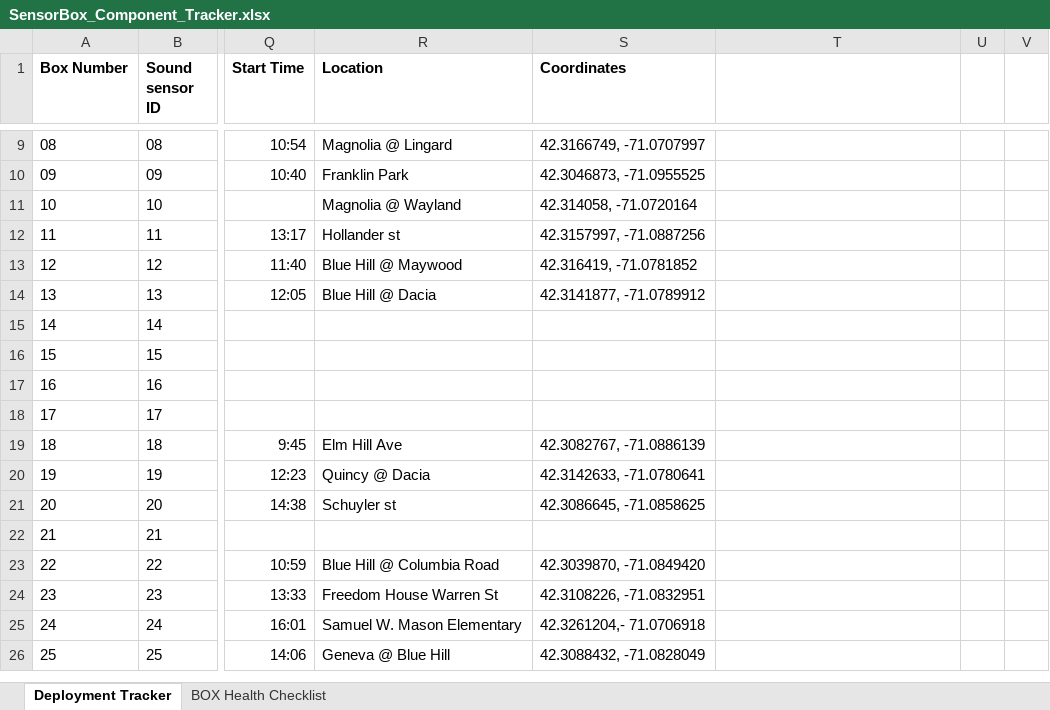
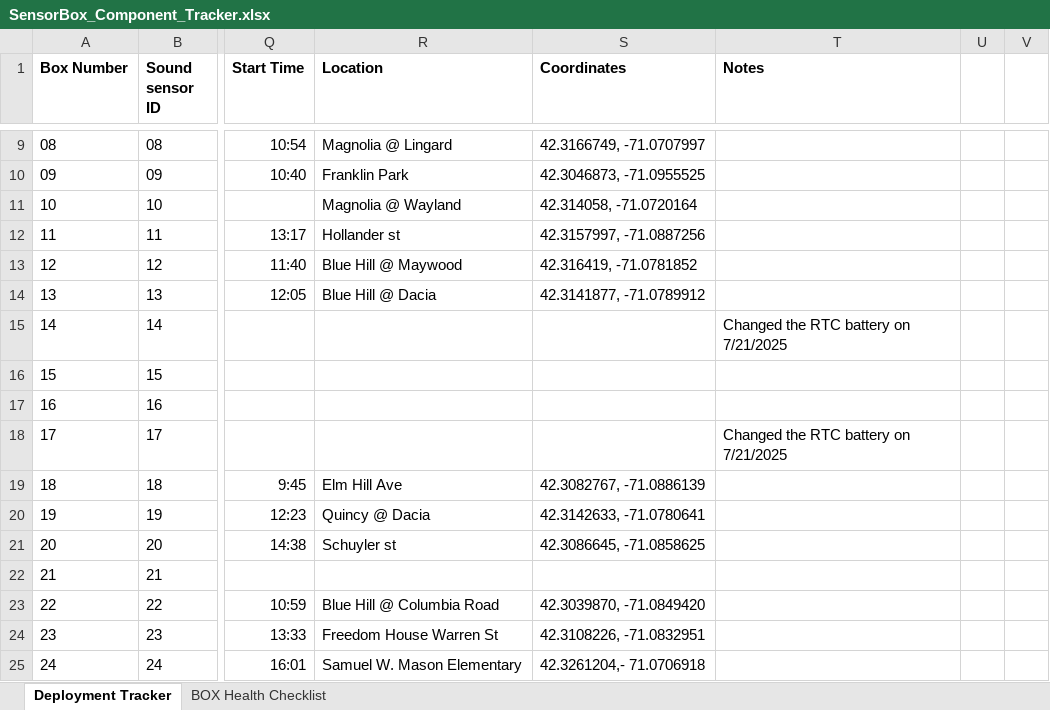
Before and after one commit to KriishAHate/CommonSENSES, an Excel workbook: Sensor Box Deployment Inventory /Deployment Invetory Excel File/SensorBox_Component_Tracker.xlsx, sheet Deployment Tracker, drawn as a sheet; only a part is shown, gaps mark what is left out; the shorter side is filled out with more unchanged rows; values as stored, in another font and other column widths than the file's, no borders; the diff names each change by its address in the sheet, - before the commit and + after, or states it on an @@ line.

Commit message:
RTC battery change
RTC battery change for Box 14 and 17

```diff
--- a/Sensor Box Deployment Inventory /Deployment Invetory Excel File/SensorBox_Component_Tracker.xlsx (sheet Deployment Tracker)
+++ b/Sensor Box Deployment Inventory /Deployment Invetory Excel File/SensorBox_Component_Tracker.xlsx (sheet Deployment Tracker)
-T1: (empty)
+T1: Notes
-T15 (Notes): (empty)
+T15 (Notes): Changed the RTC battery on 7/21/2025
-T18 (Notes): (empty)
+T18 (Notes): Changed the RTC battery on 7/21/2025
```
Also changed, not shown: 1 other file.
